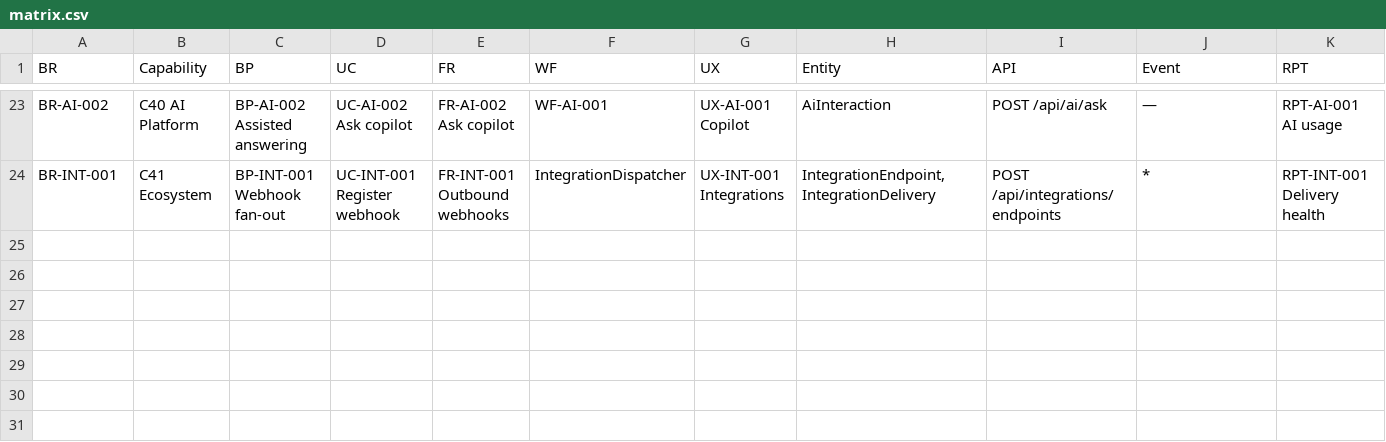
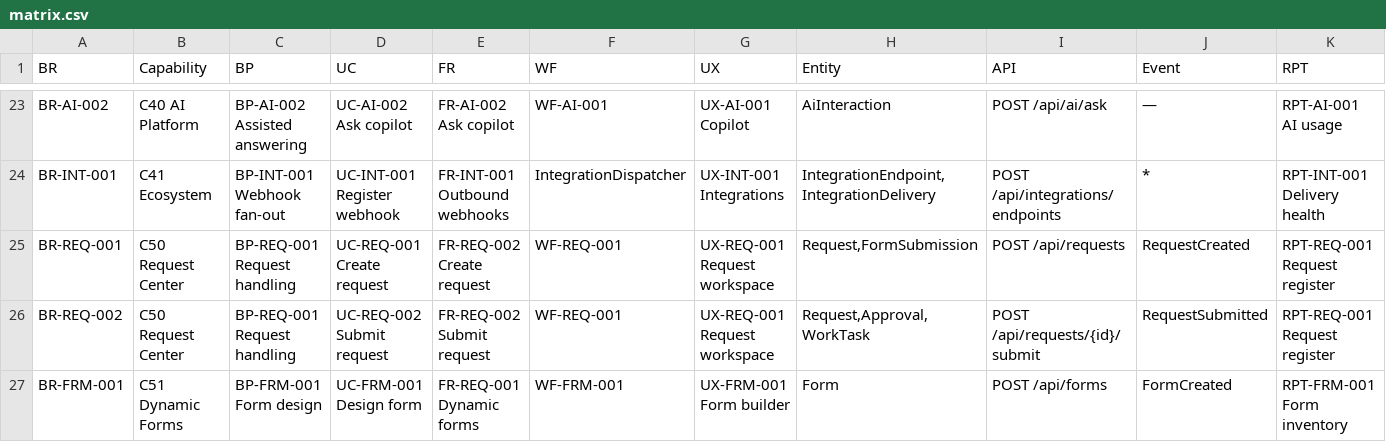
Before and after one commit to waleedhewalla/lms, a CSV file: docs/11-traceability/matrix.csv, drawn as a sheet; only a part is shown, gaps mark what is left out; rows hold the shown columns only; the diff names each change by its address in the sheet, - before the commit and + after, or states it on an @@ line.

Commit message:
feat(r01-trackA): request center + dynamic forms with server validation

```diff
--- a/docs/11-traceability/matrix.csv
+++ b/docs/11-traceability/matrix.csv
+row 25: BR-REQ-001 | C50 Request Center | BP-REQ-001 Request handling | UC-REQ-001 Create request | FR-REQ-002 Create request | WF-REQ-001 | UX-REQ-001 Request workspace | Request,FormSubmission | POST /api/requests | RequestCreated | RPT-REQ-001 Request register
+row 26: BR-REQ-002 | C50 Request Center | BP-REQ-001 Request handling | UC-REQ-002 Submit request | FR-REQ-002 Submit request | WF-REQ-001 | UX-REQ-001 Request workspace | Request,Approval,WorkTask | POST /api/requests/{id}/submit | RequestSubmitted | RPT-REQ-001 Request register
+row 27: BR-FRM-001 | C51 Dynamic Forms | BP-FRM-001 Form design | UC-FRM-001 Design form | FR-REQ-001 Dynamic forms | WF-FRM-001 | UX-FRM-001 Form builder | Form | POST /api/forms | FormCreated | RPT-FRM-001 Form inventory
```
Also changed, not shown: 10 other files.
